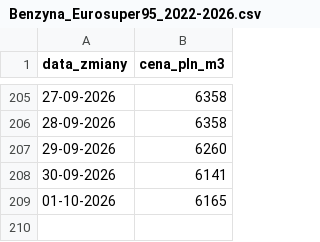
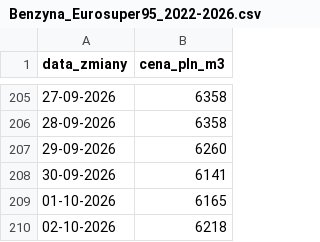
Before and after one commit to dankostecki/paliwa, a CSV file: Benzyna_Eurosuper95_2022-2026.csv, drawn as a sheet; only a part is shown, gaps mark what is left out.

```diff
--- a/Benzyna_Eurosuper95_2022-2026.csv
+++ b/Benzyna_Eurosuper95_2022-2026.csv
@@ -209 +209,2 @@ data_zmiany,cena_pln_m3
 01-10-2026,6165
+02-10-2026,6218
```
Also changed, not shown: Olej_Napedowy_Ekodiesel_2022-2026.csv, 2 other files.
